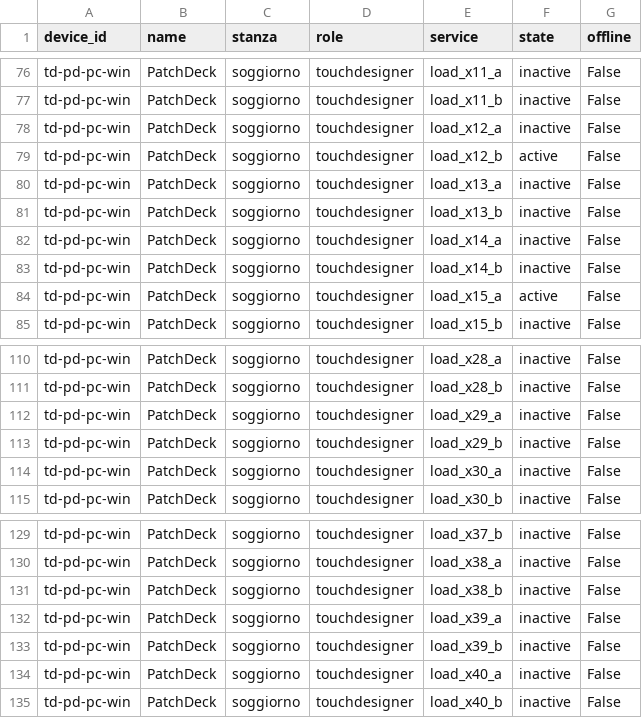
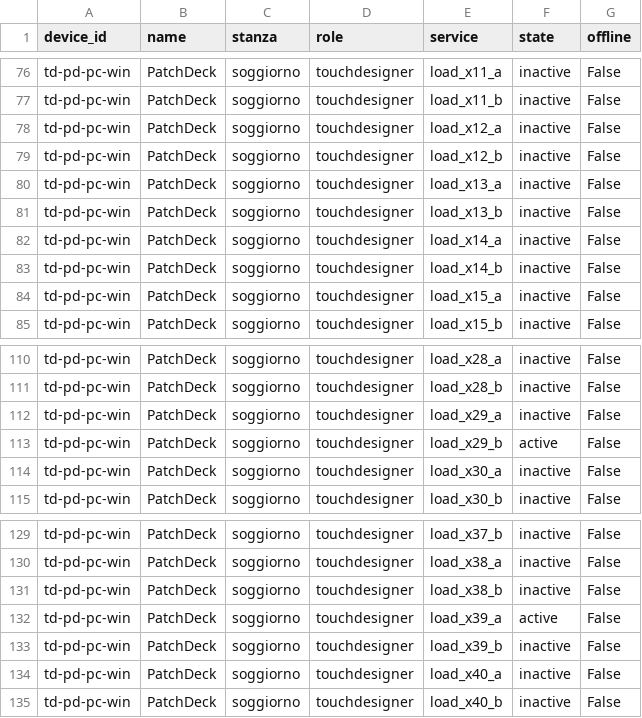
Before and after one commit to vsvisualsubstance-source/TD4DMX, a TSV file: gaia_client/devices_table.tsv, drawn as a sheet; only a part is shown, gaps mark what is left out.

```diff
--- a/gaia_client/devices_table.tsv
+++ b/gaia_client/devices_table.tsv
@@ -78,3 +78,3 @@ td-pd-pc-win	PatchDeck	soggiorno	touchdesigner	load_x11_b	inactive	False
 td-pd-pc-win	PatchDeck	soggiorno	touchdesigner	load_x12_a	inactive	False
-td-pd-pc-win	PatchDeck	soggiorno	touchdesigner	load_x12_b	active	False
+td-pd-pc-win	PatchDeck	soggiorno	touchdesigner	load_x12_b	inactive	False
 td-pd-pc-win	PatchDeck	soggiorno	touchdesigner	load_x13_a	inactive	False
@@ -83,3 +83,3 @@ td-pd-pc-win	PatchDeck	soggiorno	touchdesigner	load_x14_a	inactive	False
 td-pd-pc-win	PatchDeck	soggiorno	touchdesigner	load_x14_b	inactive	False
-td-pd-pc-win	PatchDeck	soggiorno	touchdesigner	load_x15_a	active	False
+td-pd-pc-win	PatchDeck	soggiorno	touchdesigner	load_x15_a	inactive	False
 td-pd-pc-win	PatchDeck	soggiorno	touchdesigner	load_x15_b	inactive	False
@@ -112,3 +112,3 @@ td-pd-pc-win	PatchDeck	soggiorno	touchdesigner	load_x28_b	inactive	False
 td-pd-pc-win	PatchDeck	soggiorno	touchdesigner	load_x29_a	inactive	False
-td-pd-pc-win	PatchDeck	soggiorno	touchdesigner	load_x29_b	inactive	False
+td-pd-pc-win	PatchDeck	soggiorno	touchdesigner	load_x29_b	active	False
 td-pd-pc-win	PatchDeck	soggiorno	touchdesigner	load_x30_a	inactive	False
@@ -131,3 +131,3 @@ td-pd-pc-win	PatchDeck	soggiorno	touchdesigner	load_x38_a	inactive	False
 td-pd-pc-win	PatchDeck	soggiorno	touchdesigner	load_x38_b	inactive	False
-td-pd-pc-win	PatchDeck	soggiorno	touchdesigner	load_x39_a	inactive	False
+td-pd-pc-win	PatchDeck	soggiorno	touchdesigner	load_x39_a	active	False
 td-pd-pc-win	PatchDeck	soggiorno	touchdesigner	load_x39_b	inactive	False
```
